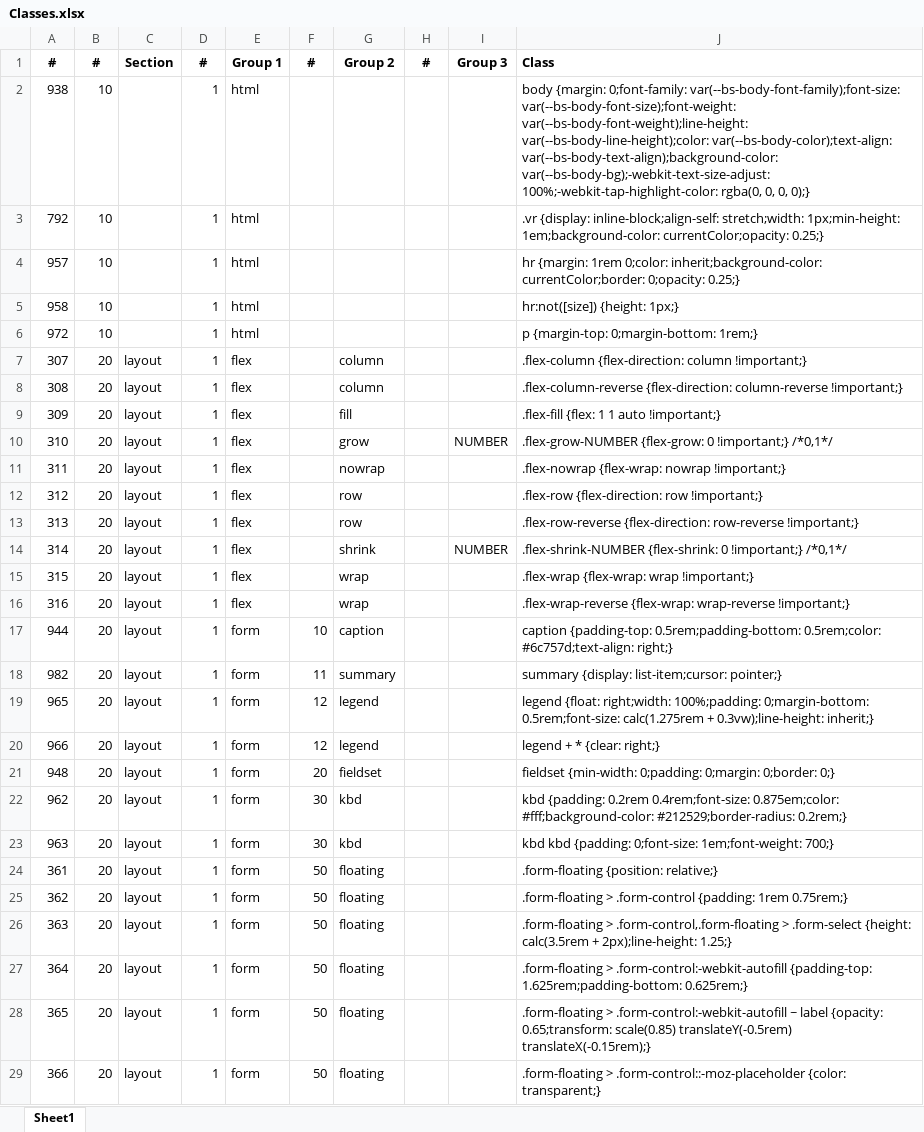
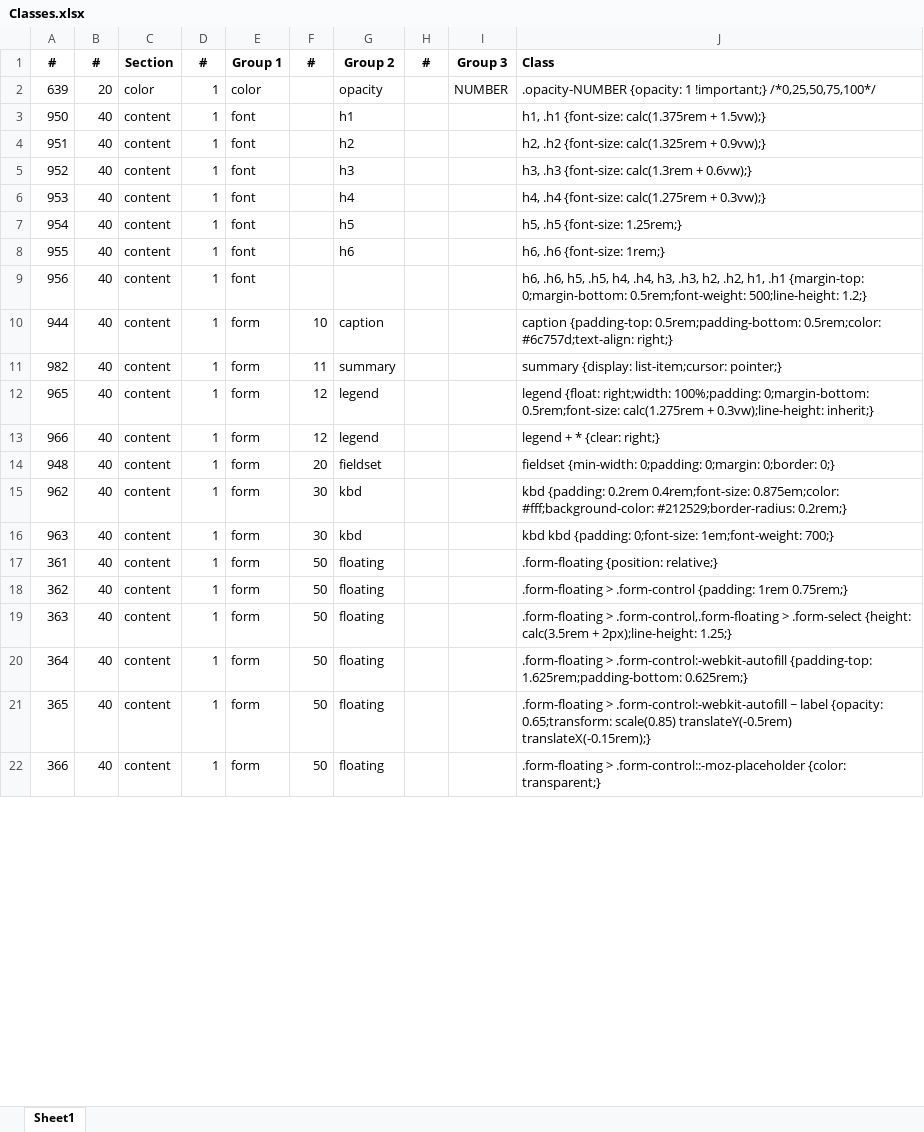
Before and after one commit to ronnie-kleinfeld/White-Paper, an Excel workbook: HTML_CSS/Bootstrap/Classes.xlsx, sheet Sheet1, drawn as a sheet; only a part is shown; values as stored, in another font and other column widths than the file's, no borders; removed rows and columns are numbered as before the commit, all else as after; the diff covers the shown part only; the diff names each change by its address in the sheet, - before the commit and + after, or states it on an @@ line.

Commit message:
Update Classes.xlsx

```diff
--- a/HTML_CSS/Bootstrap/Classes.xlsx (sheet Sheet1)
+++ b/HTML_CSS/Bootstrap/Classes.xlsx (sheet Sheet1)
-row 2: 938 | 10 |  | 1 | html |  |  |  |  | body {margin: 0;font-family: var(--bs-body-font-family);font-size: var(--bs-body-font-size);font-weight: var(--bs-body-font-weight);line-height: var(--bs-body-line-height);color: var(--bs-body-color);text-align: var(--bs-body-text-align);background-color: var(--bs-body-bg);-webkit-text-size-adjust: 100%;-webkit-tap-highlight-color: rgba(0, 0, 0, 0);}
-row 3: 792 | 10 |  | 1 | html |  |  |  |  | .vr {display: inline-block;align-self: stretch;width: 1px;min-height: 1em;background-color: currentColor;opacity: 0.25;}
-row 4: 957 | 10 |  | 1 | html |  |  |  |  | hr {margin: 1rem 0;color: inherit;background-color: currentColor;border: 0;opacity: 0.25;}
-row 5: 958 | 10 |  | 1 | html |  |  |  |  | hr:not([size]) {height: 1px;}
-row 6: 972 | 10 |  | 1 | html |  |  |  |  | p {margin-top: 0;margin-bottom: 1rem;}
-row 7: 307 | 20 | layout | 1 | flex |  | column |  |  | .flex-column {flex-direction: column !important;}
-row 8: 308 | 20 | layout | 1 | flex |  | column |  |  | .flex-column-reverse {flex-direction: column-reverse !important;}
-row 9: 309 | 20 | layout | 1 | flex |  | fill |  |  | .flex-fill {flex: 1 1 auto !important;}
-row 10: 310 | 20 | layout | 1 | flex |  | grow |  | NUMBER | .flex-grow-NUMBER {flex-grow: 0 !important;} /*0,1*/
-row 11: 311 | 20 | layout | 1 | flex |  | nowrap |  |  | .flex-nowrap {flex-wrap: nowrap !important;}
-row 12: 312 | 20 | layout | 1 | flex |  | row |  |  | .flex-row {flex-direction: row !important;}
-row 13: 313 | 20 | layout | 1 | flex |  | row |  |  | .flex-row-reverse {flex-direction: row-reverse !important;}
-row 14: 314 | 20 | layout | 1 | flex |  | shrink |  | NUMBER | .flex-shrink-NUMBER {flex-shrink: 0 !important;} /*0,1*/
-row 15: 315 | 20 | layout | 1 | flex |  | wrap |  |  | .flex-wrap {flex-wrap: wrap !important;}
-row 16: 316 | 20 | layout | 1 | flex |  | wrap |  |  | .flex-wrap-reverse {flex-wrap: wrap-reverse !important;}
+row 2: 639 | 20 | color | 1 | color |  | opacity |  | NUMBER | .opacity-NUMBER {opacity: 1 !important;} /*0,25,50,75,100*/
+row 3: 950 | 40 | content | 1 | font |  | h1 |  |  | h1, .h1 {font-size: calc(1.375rem + 1.5vw);}
+row 4: 951 | 40 | content | 1 | font |  | h2 |  |  | h2, .h2 {font-size: calc(1.325rem + 0.9vw);}
+row 5: 952 | 40 | content | 1 | font |  | h3 |  |  | h3, .h3 {font-size: calc(1.3rem + 0.6vw);}
+row 6: 953 | 40 | content | 1 | font |  | h4 |  |  | h4, .h4 {font-size: calc(1.275rem + 0.3vw);}
+row 7: 954 | 40 | content | 1 | font |  | h5 |  |  | h5, .h5 {font-size: 1.25rem;}
+row 8: 955 | 40 | content | 1 | font |  | h6 |  |  | h6, .h6 {font-size: 1rem;}
+row 9: 956 | 40 | content | 1 | font |  |  |  |  | h6, .h6, h5, .h5, h4, .h4, h3, .h3, h2, .h2, h1, .h1 {margin-top: 0;margin-bottom: 0.5rem;font-weight: 500;line-height: 1.2;}
-B10:B22: 20
+B10:B22: 40
-C10:C22: layout
+C10:C22: content
```
Also changed, not shown: 79 added rows, 72 removed rows and 736 edited cells elsewhere in this sheet.
